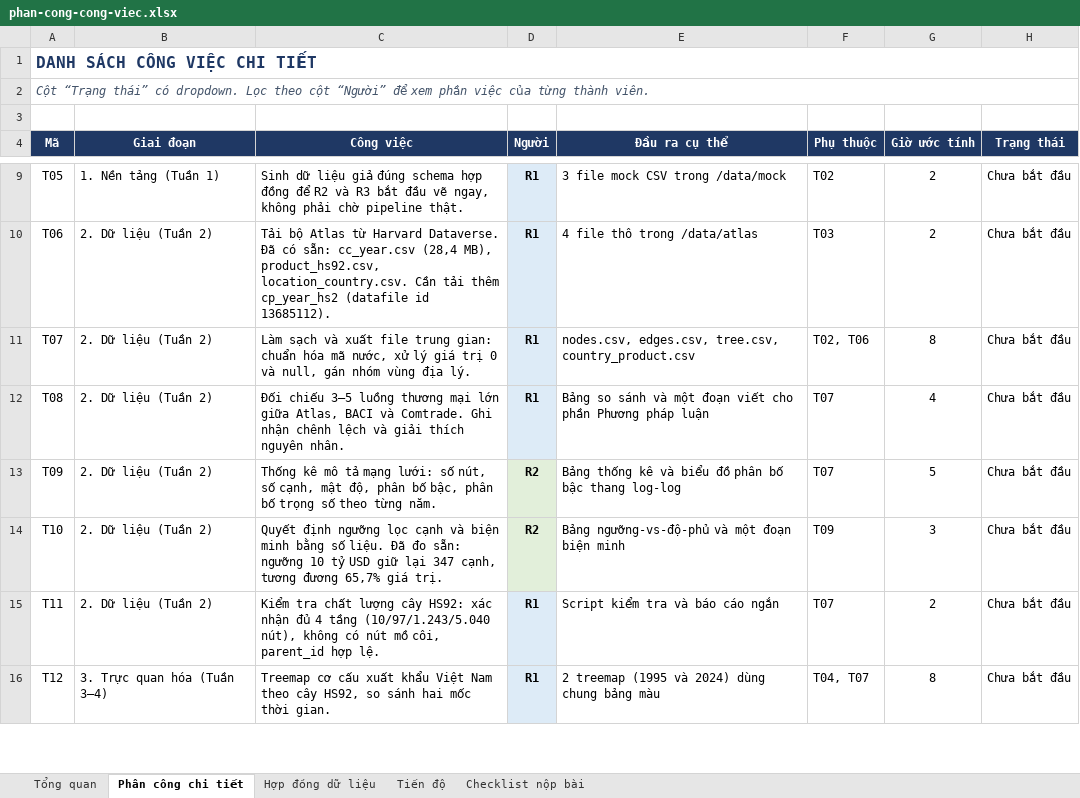
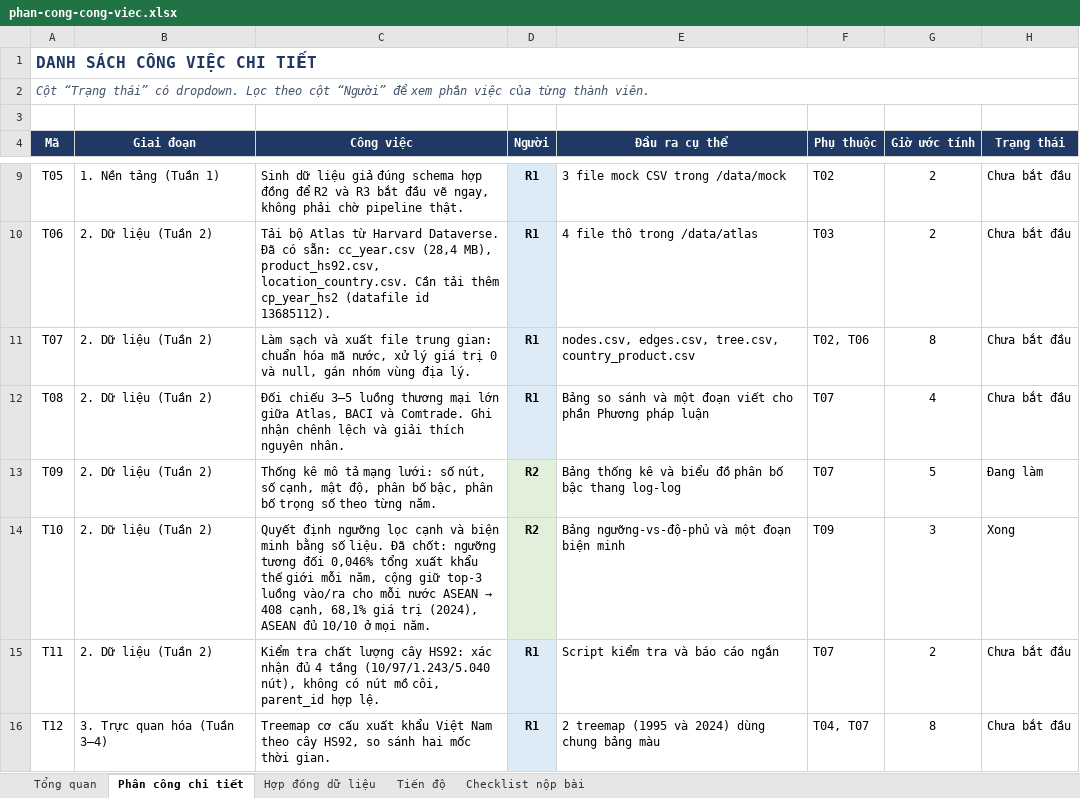
Before and after one commit to Dr-Vphuc/global-ecom, an Excel workbook: phan-cong-cong-viec.xlsx, sheet Phân công chi tiết, drawn as a sheet; only a part is shown, gaps mark what is left out; values as stored, in another font and other column widths than the file's, no borders; the diff names each change by its address in the sheet, - before the commit and + after, or states it on an @@ line.

```diff
--- a/phan-cong-cong-viec.xlsx (sheet Phân công chi tiết)
+++ b/phan-cong-cong-viec.xlsx (sheet Phân công chi tiết)
-H13 (Trạng thái): Chưa bắt đầu
+H13 (Trạng thái): Đang làm
@@ C14 (Công việc): …liệu. Đã đo sẵn: ngưỡng 10 tỷ USD giữ lại 347 cạnh, tương đương 65,7% giá trị. → …liệu. Đã chốt: ngưỡng tương đối 0,046% tổng xuất khẩu thế giới mỗi năm, cộng giữ top-3 luồng vào/ra cho mỗi nước ASEAN → 408 cạnh, 68,1% giá trị (2024), ASEAN đủ 10/10 ở mọi năm. @@
-H14 (Trạng thái): Chưa bắt đầu
+H14 (Trạng thái): Xong
```
Also changed, not shown: sheet Tổng quan, sheet Checklist nộp bài.
